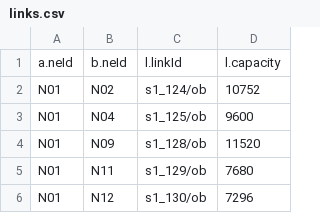
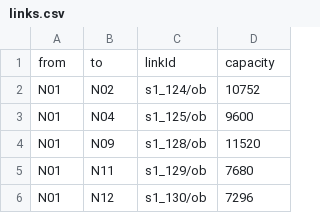
Before and after one commit to jbarrasa/goingmeta, a CSV file: session13/data/links.csv, drawn as a sheet; only a part is shown; removed rows and columns are numbered as before the commit, all else as after; the diff names each change by its address in the sheet, - before the commit and + after, or states it on an @@ line.

Commit message:
Update links.csv

```diff
--- a/session13/data/links.csv
+++ b/session13/data/links.csv
-row 1: a.neId | b.neId | l.linkId | l.capacity
+row 1: from | to | linkId | capacity
```
